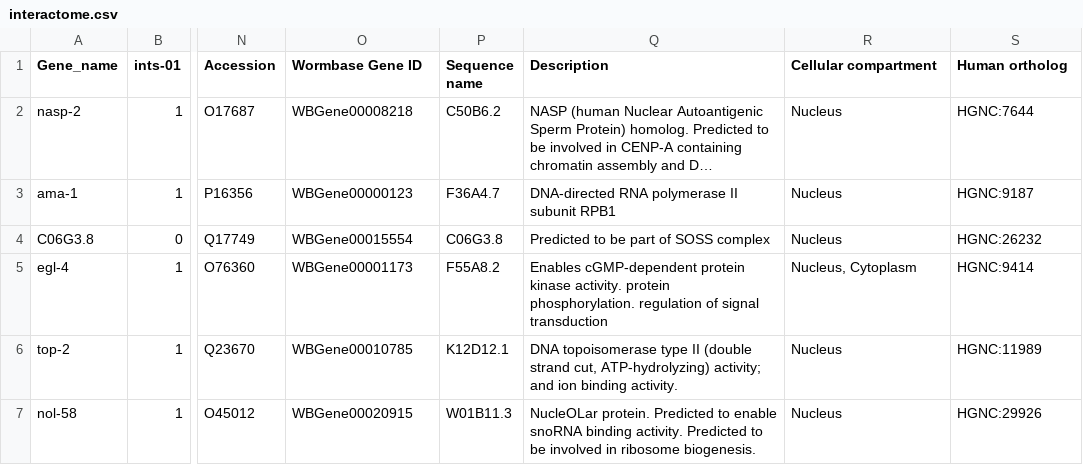
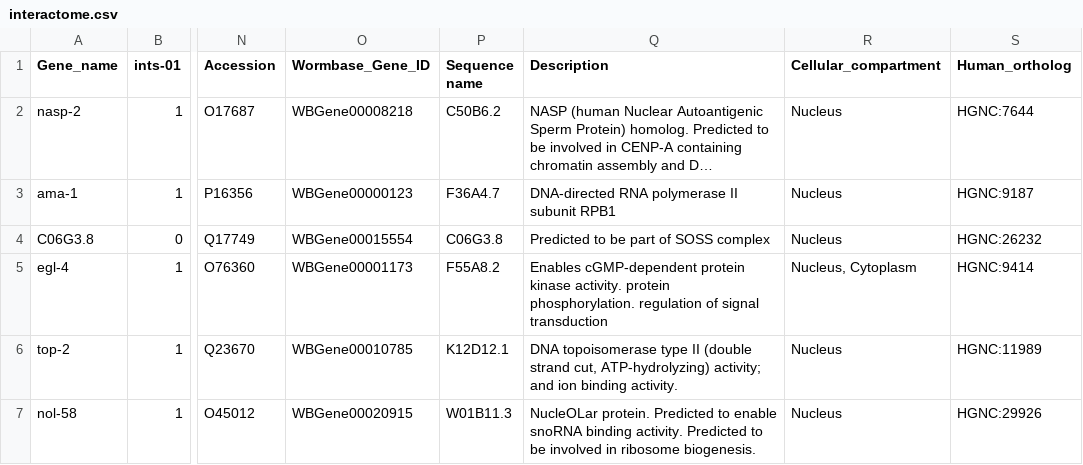
Before and after one commit to rolopeg/Cabello-Lab, a CSV file: UpSet/interactome.csv, drawn as a sheet; only a part is shown, gaps mark what is left out; long unchanged cells end in …; the diff names each change by its address in the sheet, - before the commit and + after, or states it on an @@ line.

Commit message:
Update interactome.csv

```diff
--- a/UpSet/interactome.csv
+++ b/UpSet/interactome.csv
-O1: Wormbase Gene ID
+O1: Wormbase_Gene_ID
-R1: Cellular compartment
+R1: Cellular_compartment
-S1: Human ortholog
+S1: Human_ortholog
```
